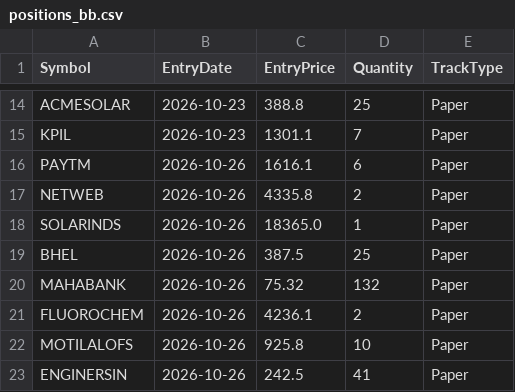
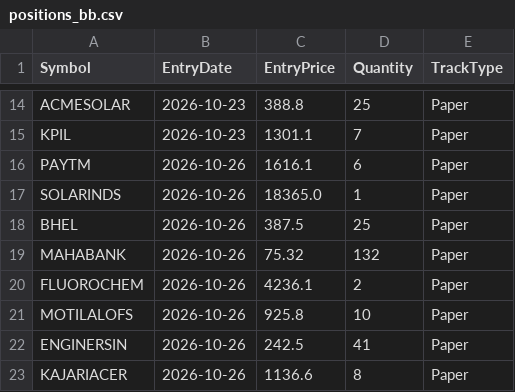
Before and after one commit to finnyrajmann/nse-bb-system, a CSV file: data/positions_bb.csv, drawn as a sheet; only a part is shown, gaps mark what is left out; the shorter side is filled out with more unchanged rows.

Commit message:
Auto-update — 2026-11-05

```diff
--- a/data/positions_bb.csv
+++ b/data/positions_bb.csv
@@ -16,3 +16,2 @@ KPIL,2026-10-23,1301.1,7,Paper
 PAYTM,2026-10-26,1616.1,6,Paper
-NETWEB,2026-10-26,4335.8,2,Paper
 SOLARINDS,2026-10-26,18365.0,1,Paper
```
